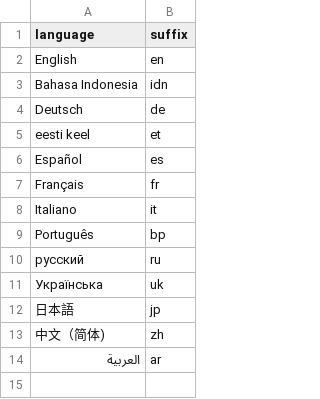
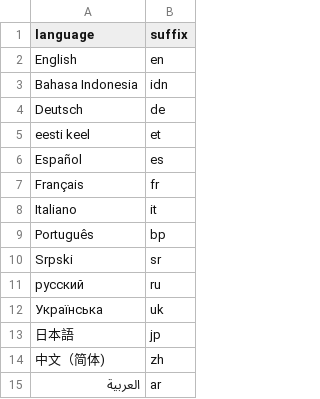
Before and after one commit to mottusemma/JobProfiler, a TSV file: appData/langOptions.tsv, drawn as a sheet.

```diff
--- a/appData/langOptions.tsv
+++ b/appData/langOptions.tsv
@@ -9,2 +9,3 @@ Italiano	it
 Português	bp
+Srpski	sr
 русский	ru
```
Also changed, not shown: www/appText.tsv, www/questions.tsv, 9 other files.
